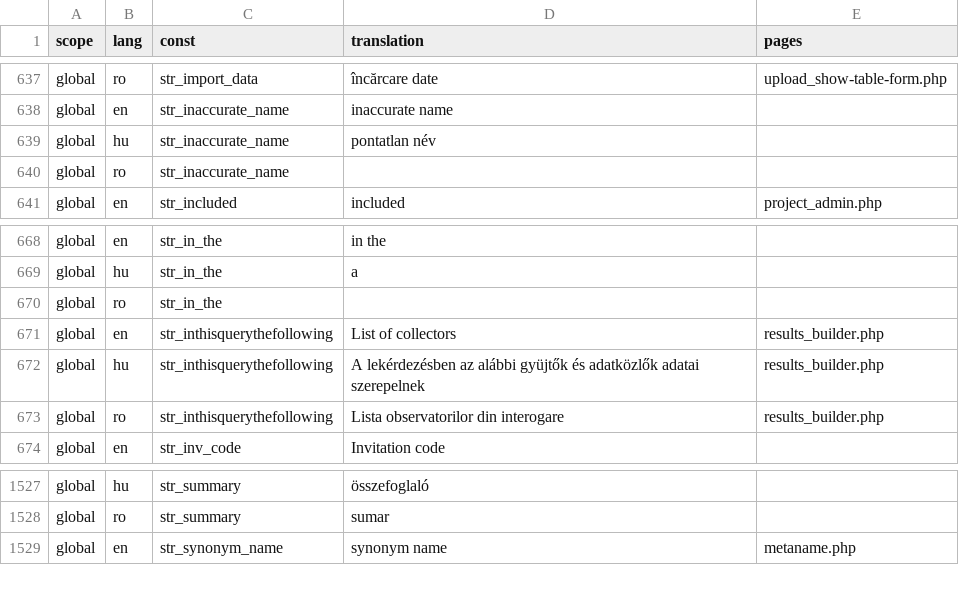
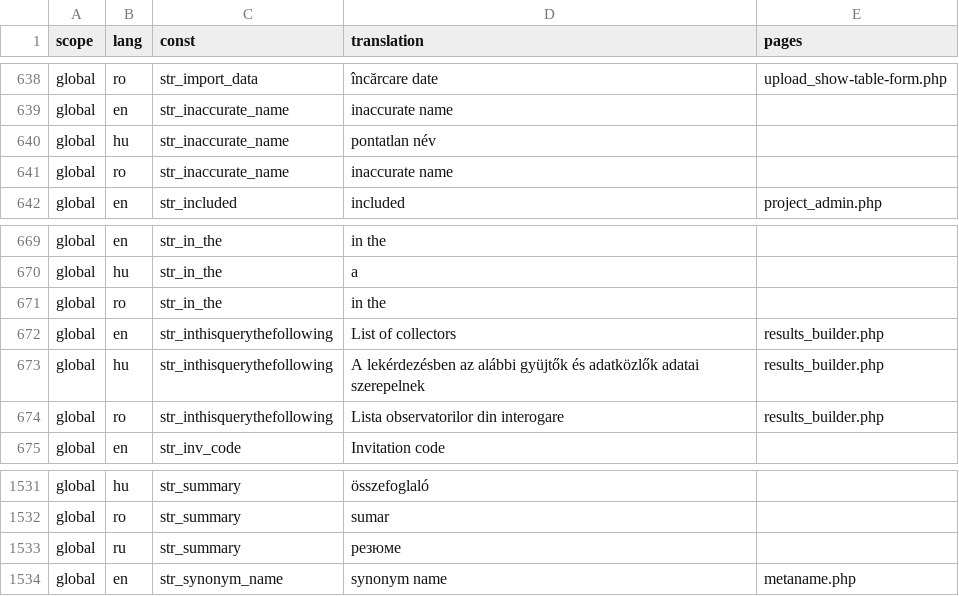
Before and after one commit to OpenBioMaps/translations, a CSV file: global_project_translations.csv, drawn as a sheet; only a part is shown, gaps mark what is left out; the diff covers the shown part only.

Commit message:
Update global_project_translations.csv

```diff
--- a/global_project_translations.csv
+++ b/global_project_translations.csv
@@ -639,3 +640,3 @@
 "global","hu","str_inaccurate_name","pontatlan név",
-"global","ro","str_inaccurate_name",,
+"global","ro","str_inaccurate_name","inaccurate name",
 "global","en","str_included","included","project_admin.php"
@@ -669,3 +670,3 @@
 "global","hu","str_in_the","a",
-"global","ro","str_in_the",,
+"global","ro","str_in_the","in the",
 "global","en","str_inthisquerythefollowing","List of collectors","results_builder.php"
@@ -1528,2 +1532,3 @@
 "global","ro","str_summary","sumar",
+"global","ru","str_summary","резюме",
 "global","en","str_synonym_name","synonym name","metaname.php"
```
Also changed, not shown: 5 added rows elsewhere in this file.
